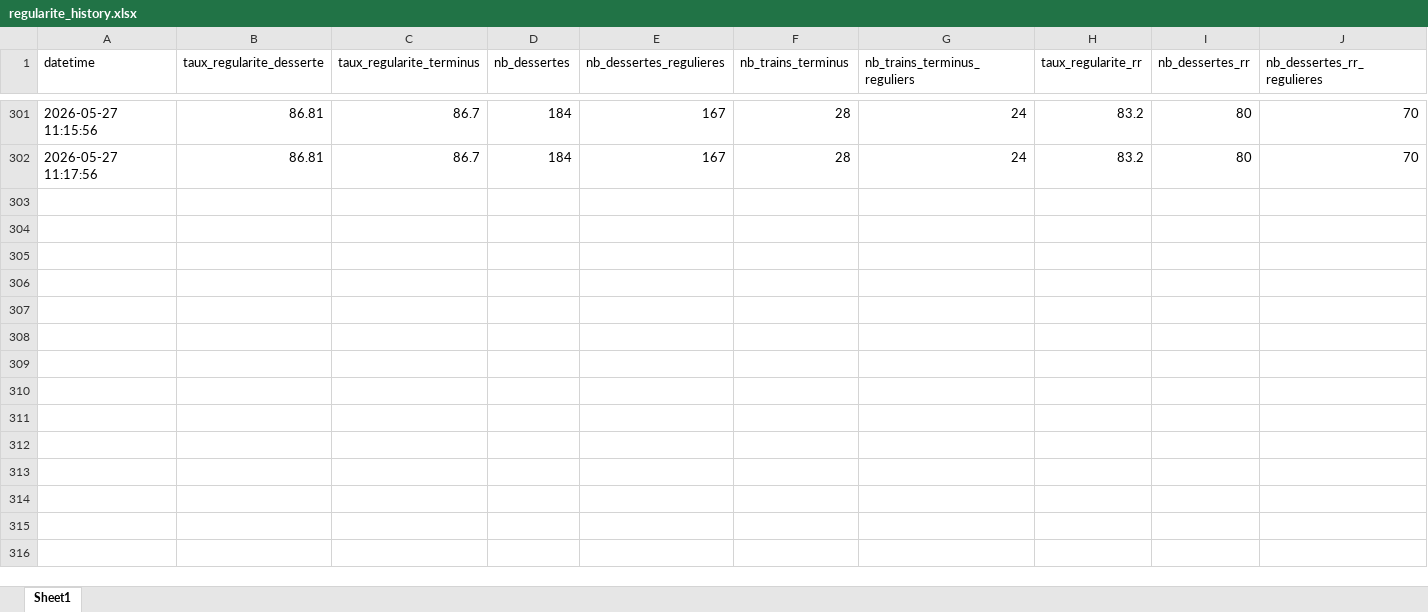
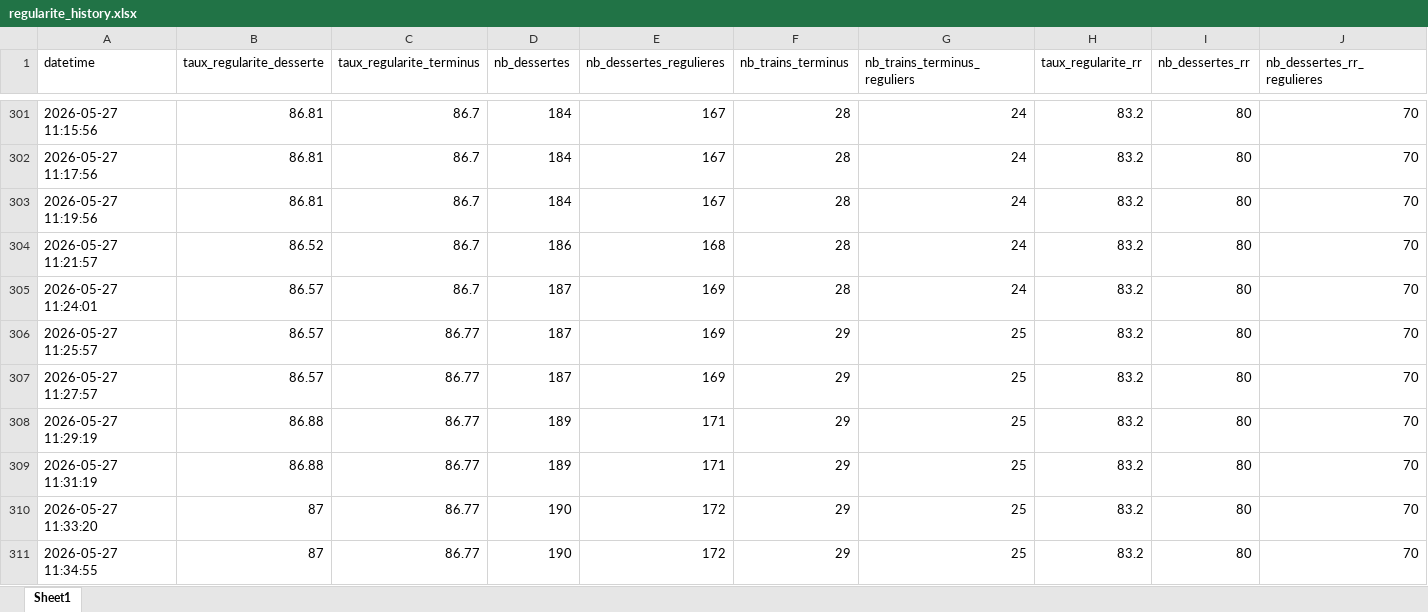
Before and after one commit to ishakBELKADI/dashboard-regularite, an Excel workbook: regularite_history.xlsx, sheet Sheet1, drawn as a sheet; only a part is shown, gaps mark what is left out; values as stored, in another font and other column widths than the file's, no borders; rows hold the shown columns only; the diff covers the shown part only; the diff names each change by its address in the sheet, - before the commit and + after, or states it on an @@ line.

```diff
--- a/regularite_history.xlsx (sheet Sheet1)
+++ b/regularite_history.xlsx (sheet Sheet1)
+row 303: 2026-05-27 11:19:56 | 86.81 | 86.7 | 184 | 167 | 28 | 24 | 83.2 | 80 | 70
+row 304: 2026-05-27 11:21:57 | 86.52 | 86.7 | 186 | 168 | 28 | 24 | 83.2 | 80 | 70
+row 305: 2026-05-27 11:24:01 | 86.57 | 86.7 | 187 | 169 | 28 | 24 | 83.2 | 80 | 70
+row 306: 2026-05-27 11:25:57 | 86.57 | 86.77 | 187 | 169 | 29 | 25 | 83.2 | 80 | 70
+row 307: 2026-05-27 11:27:57 | 86.57 | 86.77 | 187 | 169 | 29 | 25 | 83.2 | 80 | 70
+row 308: 2026-05-27 11:29:19 | 86.88 | 86.77 | 189 | 171 | 29 | 25 | 83.2 | 80 | 70
+row 309: 2026-05-27 11:31:19 | 86.88 | 86.77 | 189 | 171 | 29 | 25 | 83.2 | 80 | 70
+row 310: 2026-05-27 11:33:20 | 87 | 86.77 | 190 | 172 | 29 | 25 | 83.2 | 80 | 70
+row 311: 2026-05-27 11:34:55 | 87 | 86.77 | 190 | 172 | 29 | 25 | 83.2 | 80 | 70
```
Also changed, not shown: 56 added rows elsewhere in this sheet, df_state.xlsx, 2 other files.
